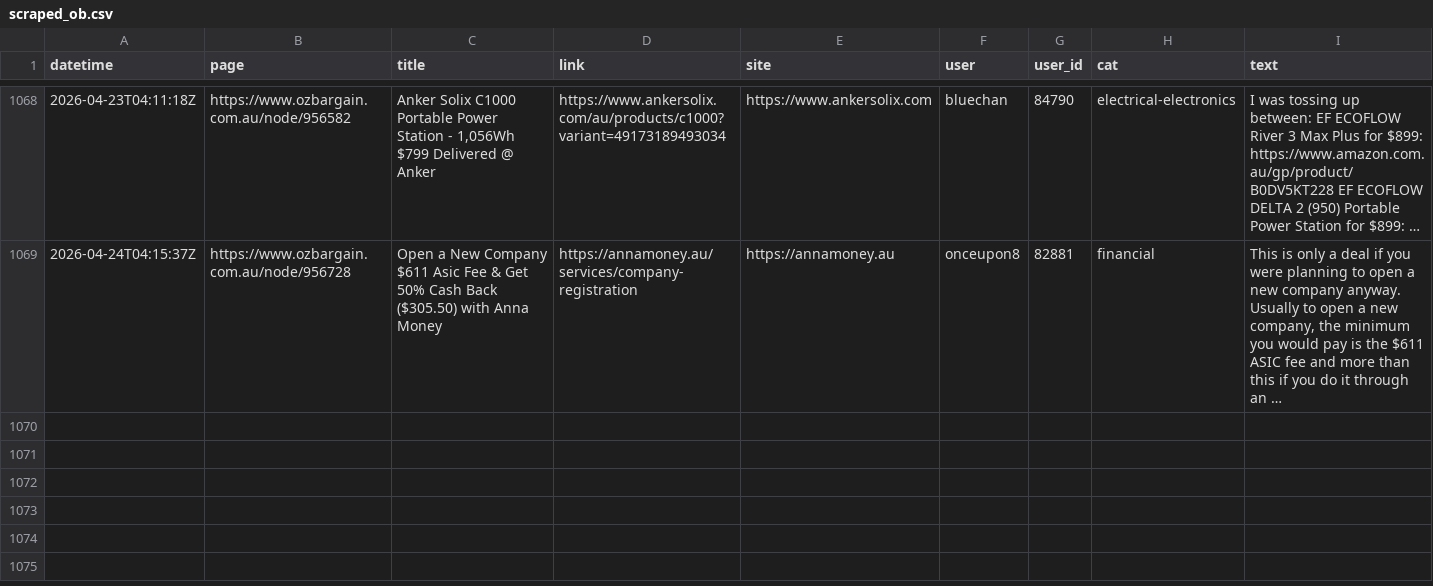
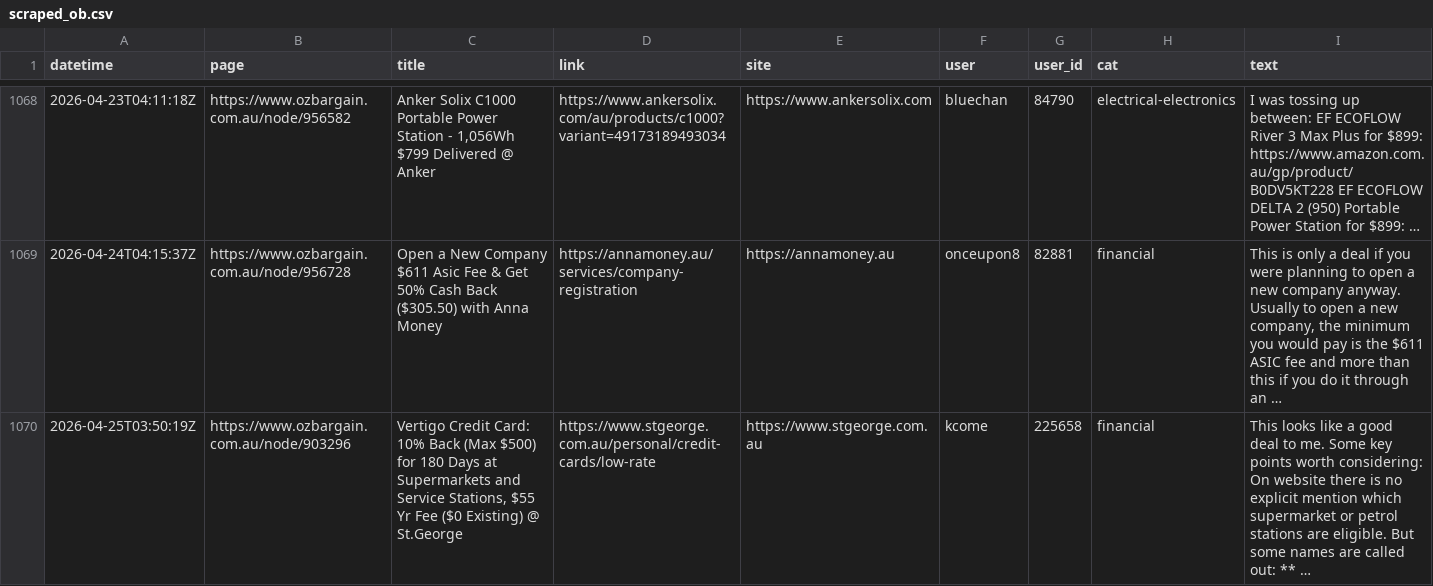
Before and after one commit to nwbort/car-loans, a CSV file: data/scraped_ob.csv, drawn as a sheet; only a part is shown, gaps mark what is left out.

Commit message:
refreshing data

```diff
--- a/data/scraped_ob.csv
+++ b/data/scraped_ob.csv
@@ -1069 +1069,2 @@ datetime,page,title,link,site,user,user_id,cat,text
 2026-04-24T04:15:37Z,https://www.ozbargain.com.au/node/956728,Open a New Company $611 Asic Fee & Get 50% Cash Back ($305.50) with Anna Money,https://annamoney.au/services/company-registration,https://annamoney.au,onceupon8,82881,financial,"This is only a deal if you were planning to open a new company anyway. Usually to open a new company, the minimum you would pay is the $611 ASIC fee and more than this if you do it through an …"
+2026-04-25T03:50:19Z,https://www.ozbargain.com.au/node/903296,"Vertigo Credit Card: 10% Back (Max $500) for 180 Days at Supermarkets and Service Stations, $55 Yr Fee ($0 Existing) @ St.George",https://www.stgeorge.com.au/personal/credit-cards/low-rate,https://www.stgeorge.com.au,kcome,225658,financial,This looks like a good deal to me. Some key points worth considering: On website there is no explicit mention which supermarket or petrol stations are eligible. But some names are called out: ** …
```
Also changed, not shown: 11 other files.
